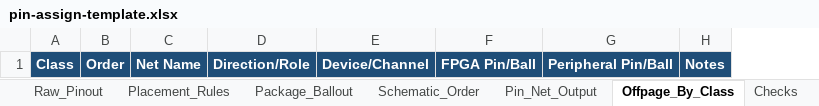
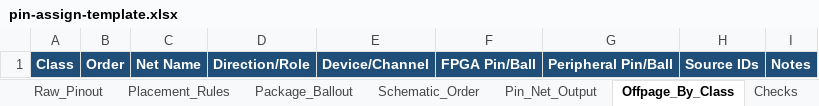
Before and after one commit to joyhpc/hardware-codex-skills, an Excel workbook: pin-assign-workbench/assets/pin-assign-template.xlsx, sheet Offpage_By_Class, drawn as a sheet; values as stored, in another font and other column widths than the file's, no borders; the diff names each change by its address in the sheet, - before the commit and + after, or states it on an @@ line.

```diff
--- a/pin-assign-workbench/assets/pin-assign-template.xlsx (sheet Offpage_By_Class)
+++ b/pin-assign-workbench/assets/pin-assign-template.xlsx (sheet Offpage_By_Class)
+column H, row 1: Source IDs
```
Also changed, not shown: sheet Pin_Net_Output, sheet Inputs, 9 other files.
